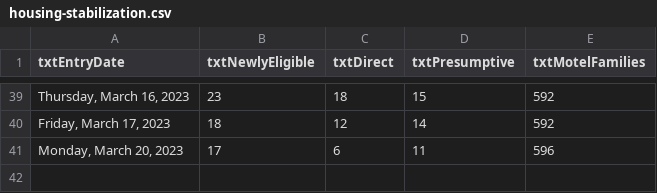
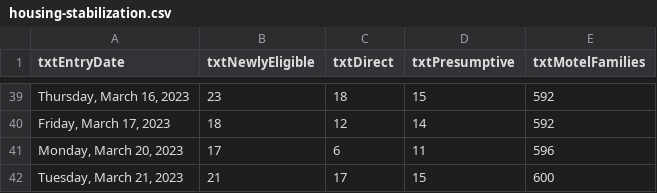
Before and after one commit to BostonGlobe/nr-scraper-housing-stabiliation-data, a CSV file: data/housing-stabilization.csv, drawn as a sheet; only a part is shown, gaps mark what is left out; the diff names each change by its address in the sheet, - before the commit and + after, or states it on an @@ line.

```diff
--- a/data/housing-stabilization.csv
+++ b/data/housing-stabilization.csv
+row 42: Tuesday, March 21, 2023 | 21 | 17 | 15 | 600
```
